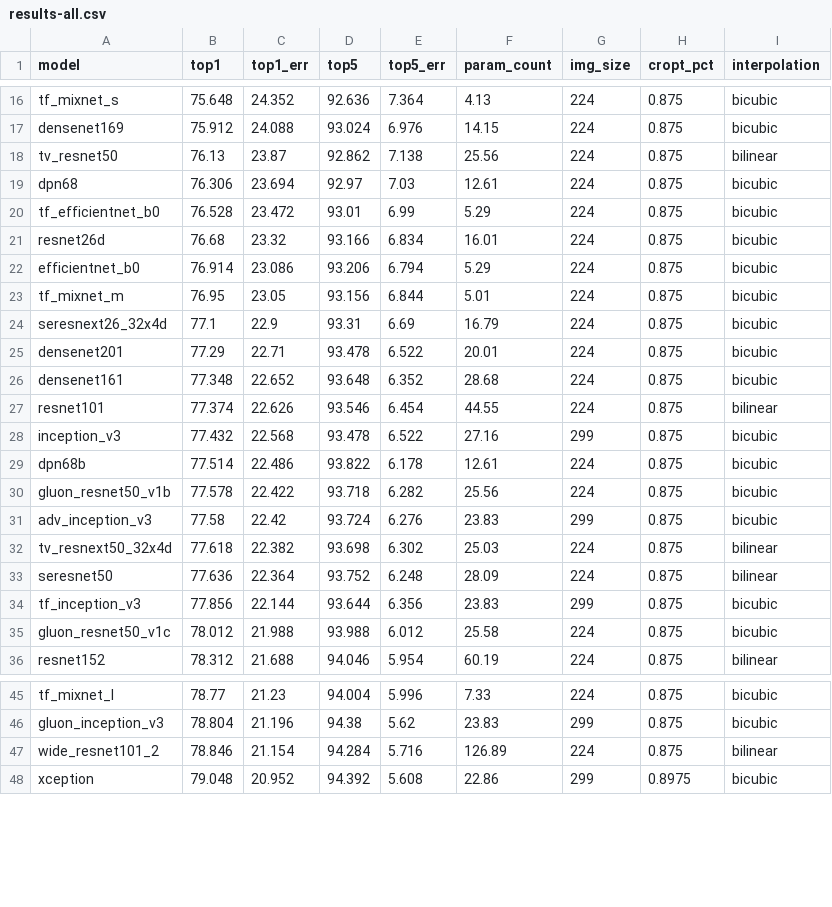
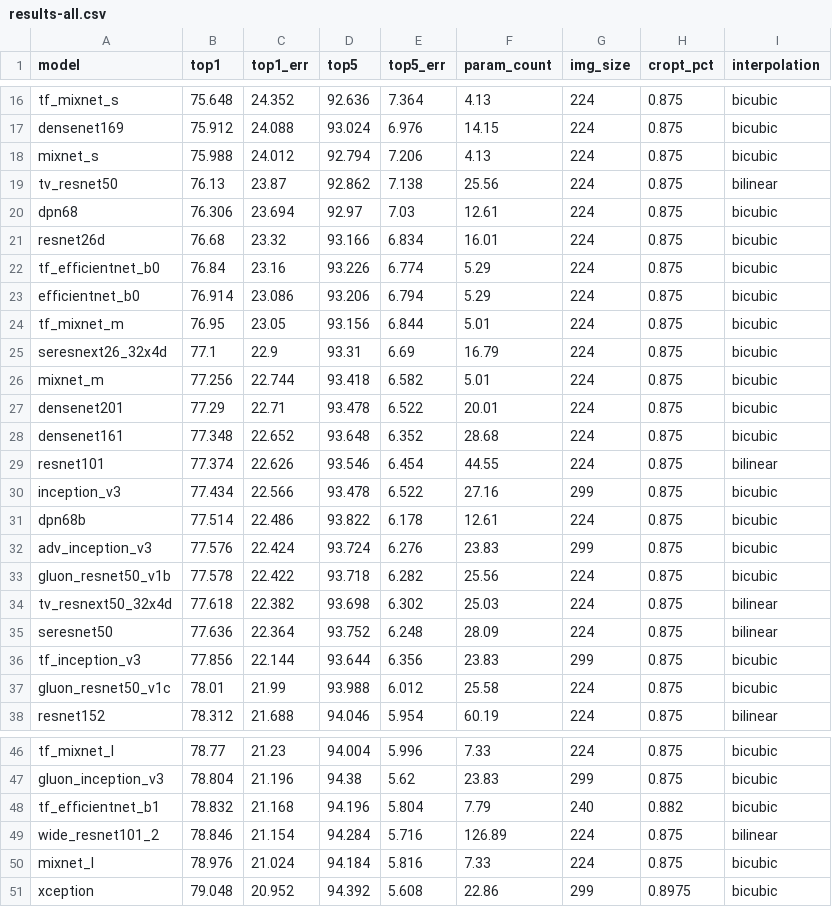
Before and after one commit to huggingface/pytorch-image-models, a CSV file: results/results-all.csv, drawn as a sheet; only a part is shown, gaps mark what is left out; the diff covers the shown part only.

Commit message:
Update results csv files, bump version for timm pip release

```diff
--- a/results/results-all.csv
+++ b/results/results-all.csv
@@ -17,6 +17,7 @@ tf_mixnet_s,75.648,24.352,92.636,7.364,4.13,224,0.875,bicubic
 densenet169,75.912,24.088,93.024,6.976,14.15,224,0.875,bicubic
+mixnet_s,75.988,24.012,92.794,7.206,4.13,224,0.875,bicubic
 tv_resnet50,76.13,23.87,92.862,7.138,25.56,224,0.875,bilinear
 dpn68,76.306,23.694,92.97,7.03,12.61,224,0.875,bicubic
-tf_efficientnet_b0,76.528,23.472,93.01,6.99,5.29,224,0.875,bicubic
 resnet26d,76.68,23.32,93.166,6.834,16.01,224,0.875,bicubic
+tf_efficientnet_b0,76.84,23.16,93.226,6.774,5.29,224,0.875,bicubic
 efficientnet_b0,76.914,23.086,93.206,6.794,5.29,224,0.875,bicubic
@@ -24,2 +25,3 @@ tf_mixnet_m,76.95,23.05,93.156,6.844,5.01,224,0.875,bicubic
 seresnext26_32x4d,77.1,22.9,93.31,6.69,16.79,224,0.875,bicubic
+mixnet_m,77.256,22.744,93.418,6.582,5.01,224,0.875,bicubic
 densenet201,77.29,22.71,93.478,6.522,20.01,224,0.875,bicubic
@@ -27,6 +29,6 @@ densenet161,77.348,22.652,93.648,6.352,28.68,224,0.875,bicubic
 resnet101,77.374,22.626,93.546,6.454,44.55,224,0.875,bilinear
-inception_v3,77.432,22.568,93.478,6.522,27.16,299,0.875,bicubic
+inception_v3,77.434,22.566,93.478,6.522,27.16,299,0.875,bicubic
 dpn68b,77.514,22.486,93.822,6.178,12.61,224,0.875,bicubic
+adv_inception_v3,77.576,22.424,93.724,6.276,23.83,299,0.875,bicubic
 gluon_resnet50_v1b,77.578,22.422,93.718,6.282,25.56,224,0.875,bicubic
-adv_inception_v3,77.58,22.42,93.724,6.276,23.83,299,0.875,bicubic
 tv_resnext50_32x4d,77.618,22.382,93.698,6.302,25.03,224,0.875,bilinear
@@ -34,3 +36,3 @@ seresnet50,77.636,22.364,93.752,6.248,28.09,224,0.875,bilinear
 tf_inception_v3,77.856,22.144,93.644,6.356,23.83,299,0.875,bicubic
-gluon_resnet50_v1c,78.012,21.988,93.988,6.012,25.58,224,0.875,bicubic
+gluon_resnet50_v1c,78.01,21.99,93.988,6.012,25.58,224,0.875,bicubic
 resnet152,78.312,21.688,94.046,5.954,60.19,224,0.875,bilinear
@@ -46,3 +47,5 @@ tf_mixnet_l,78.77,21.23,94.004,5.996,7.33,224,0.875,bicubic
 gluon_inception_v3,78.804,21.196,94.38,5.62,23.83,299,0.875,bicubic
+tf_efficientnet_b1,78.832,21.168,94.196,5.804,7.79,240,0.882,bicubic
 wide_resnet101_2,78.846,21.154,94.284,5.716,126.89,224,0.875,bilinear
+mixnet_l,78.976,21.024,94.184,5.816,7.33,224,0.875,bicubic
 xception,79.048,20.952,94.392,5.608,22.86,299,0.8975,bicubic
```
Also changed, not shown: 5 added rows, 4 removed rows and 4 edited cells elsewhere in this file, results/results-inv2-matched-frequency.csv, 1 other file.
